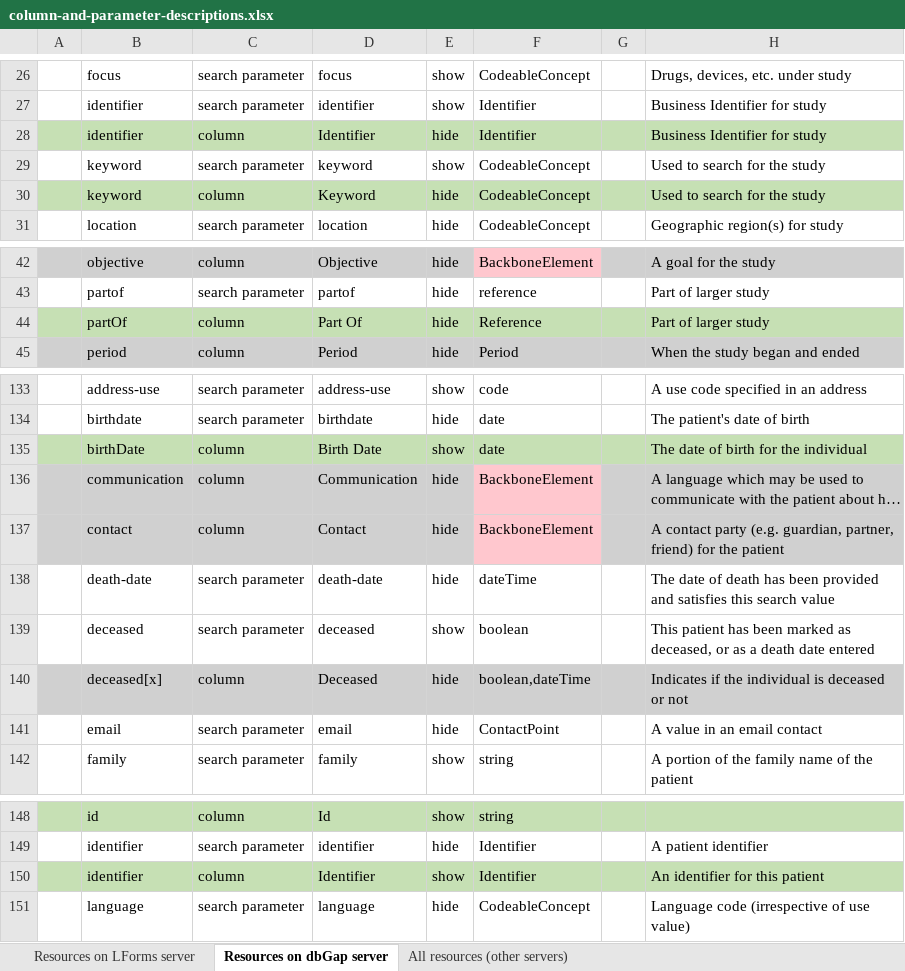
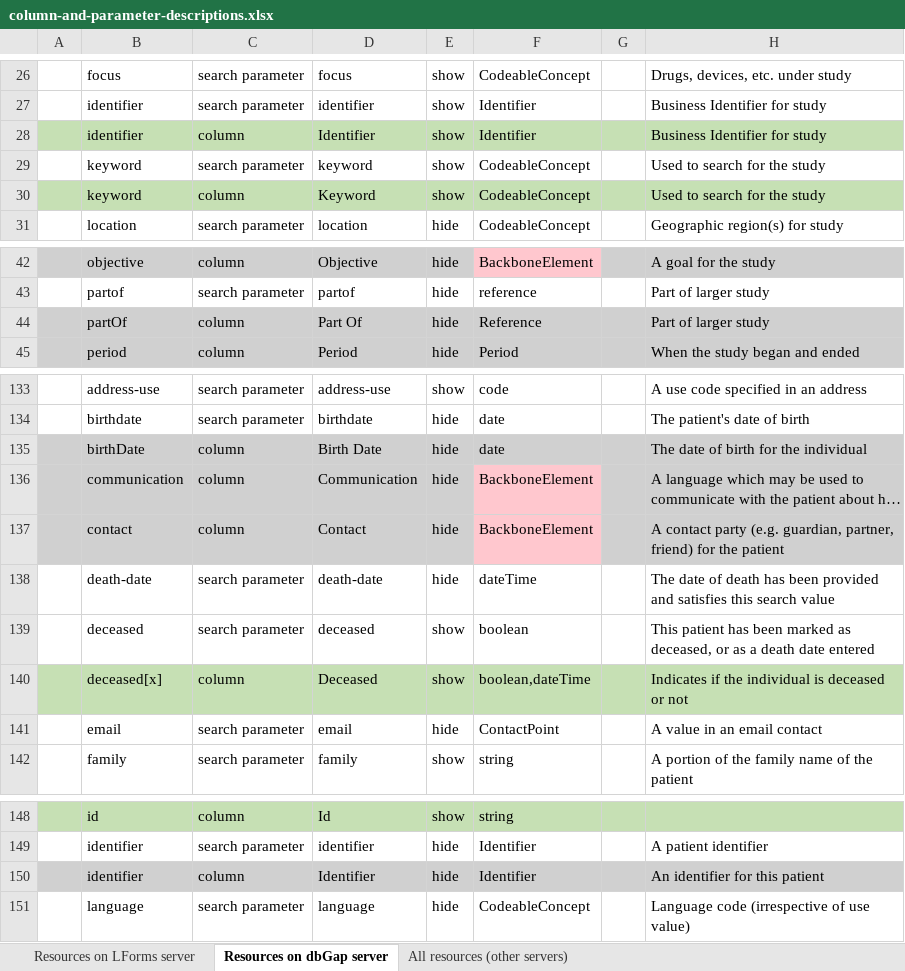
Before and after one commit to LHNCBC/research-data-finder, an Excel workbook: src/conf/xlsx/column-and-parameter-descriptions.xlsx, sheet Resources on dbGap server, drawn as a sheet; only a part is shown, gaps mark what is left out; long unchanged cells end in …; values as stored, in another font and other column widths than the file's, no borders; the diff covers the shown part only; the diff names each change by its address in the sheet, - before the commit and + after, or states it on an @@ line.

```diff
--- a/src/conf/xlsx/column-and-parameter-descriptions.xlsx (sheet Resources on dbGap server)
+++ b/src/conf/xlsx/column-and-parameter-descriptions.xlsx (sheet Resources on dbGap server)
-E28: hide
+E28: show
-E30: hide
+E30: show
-A44:H44 fill: #C6E0B4
+A44:H44 fill: #D0D0D0
-A135:H135 fill: #C6E0B4
+A135:H135 fill: #D0D0D0
-E135: show
+E135: hide
-A140:H140 fill: #D0D0D0
+A140:H140 fill: #C6E0B4
-E140: hide
+E140: show
-A150:H150 fill: #C6E0B4
+A150:H150 fill: #D0D0D0
-E150: show
+E150: hide
```
Also changed, not shown: 9 edited cells and cell formats elsewhere in this sheet, sheet Resources on LForms server, 2 other files.
